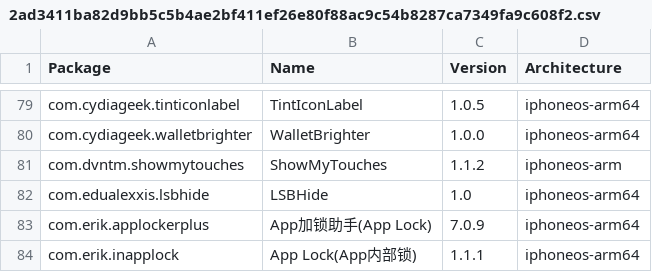
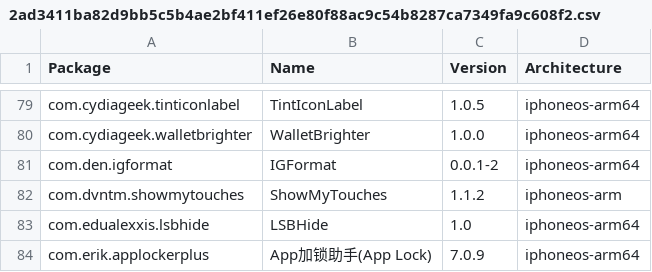
Before and after one commit to invalidunit/crc_bark, a CSV file: Library/Caches/com.nan.crc/2ad3411ba82d9bb5c5b4ae2bf411ef26e80f88ac9c54b8287ca7349fa9c608f2.csv, drawn as a sheet; only a part is shown, gaps mark what is left out; the shorter side is filled out with more unchanged rows.

```diff
--- a/Library/Caches/com.nan.crc/2ad3411ba82d9bb5c5b4ae2bf411ef26e80f88ac9c54b8287ca7349fa9c608f2.csv
+++ b/Library/Caches/com.nan.crc/2ad3411ba82d9bb5c5b4ae2bf411ef26e80f88ac9c54b8287ca7349fa9c608f2.csv
@@ -80,2 +80,3 @@ com.cydiageek.tinticonlabel,TintIconLabel,1.0.5,iphoneos-arm64
 com.cydiageek.walletbrighter,WalletBrighter,1.0.0,iphoneos-arm64
+com.den.igformat,IGFormat,0.0.1-2,iphoneos-arm64
 com.dvntm.showmytouches,ShowMyTouches,1.1.2,iphoneos-arm
```
